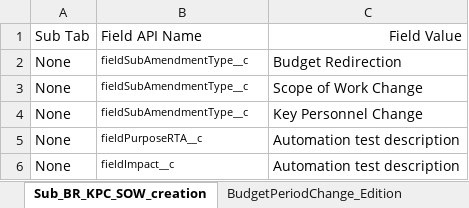
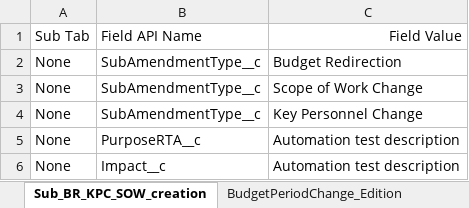
Before and after one commit to VaibhavChandratre-REISys/govgrants-product-automation, an Excel workbook: src/main/resources/AmendmentRequest_Field_Values.xlsx, sheet Sub_BR_KPC_SOW_creation, drawn as a sheet; values as stored, in another font and other column widths than the file's, no borders; the diff names each change by its address in the sheet, - before the commit and + after, or states it on an @@ line.

```diff
--- a/src/main/resources/AmendmentRequest_Field_Values.xlsx (sheet Sub_BR_KPC_SOW_creation)
+++ b/src/main/resources/AmendmentRequest_Field_Values.xlsx (sheet Sub_BR_KPC_SOW_creation)
-B2:B4: fieldSubAmendmentType__c
+B2:B4: SubAmendmentType__c
@@ B2:B6 text size: larger @@
-B5: fieldPurposeRTA__c
+B5: PurposeRTA__c
-B6: fieldImpact__c
+B6: Impact__c
```
Also changed, not shown: sheet Subrecipient_SOW_Edition, sheet Periodic Renewal Edition1, sheet Subrecipient_BPCSOW_Creation, sheet Subrecipient_BRedirec_Carry_Err, sheet SubRecipientCF_Creation, sheet Subrecipient_KPC, 6 more sheets, 2 other files.
